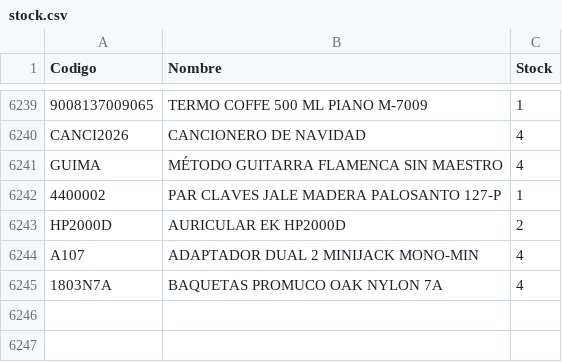
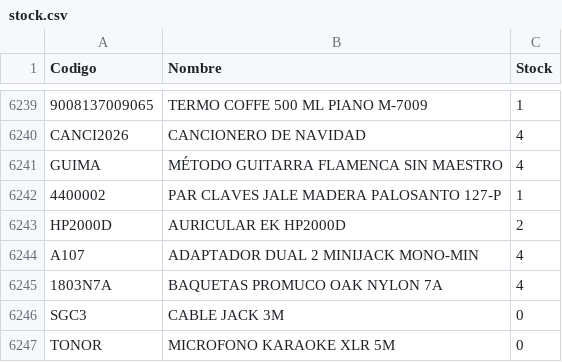
Before and after one commit to musicaldacapo/musicaldacapo.github.io, a CSV file: stock.csv, drawn as a sheet; only a part is shown, gaps mark what is left out.

Commit message:
Auto-update stock: 22-10 19:02

```diff
--- a/stock.csv
+++ b/stock.csv
@@ -6245 +6245,3 @@ Codigo,Nombre,Stock
 "1803N7A","BAQUETAS PROMUCO OAK NYLON 7A",4
+"SGC3","CABLE JACK 3M",0
+"TONOR","MICROFONO KARAOKE XLR 5M",0
```
